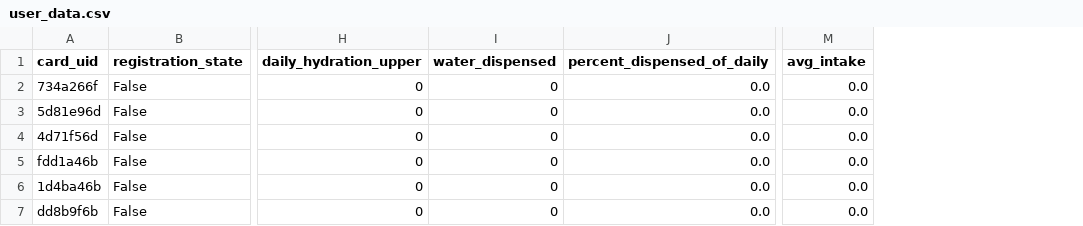
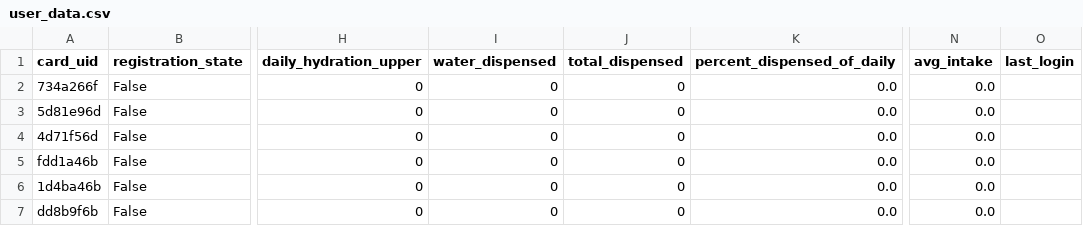
Before and after one commit to klee229/CS179J-Smart-Water-Station-Project, a CSV file: data/user_data.csv, drawn as a sheet; only a part is shown, gaps mark what is left out; the diff names each change by its address in the sheet, - before the commit and + after, or states it on an @@ line.

Commit message:
Add new columns to initial user data csv file

```diff
--- a/data/user_data.csv
+++ b/data/user_data.csv
+column J (total_dispensed), rows 2-7: all 0
+column O (last_login), empty
```
Also changed, not shown: 1 other file.
